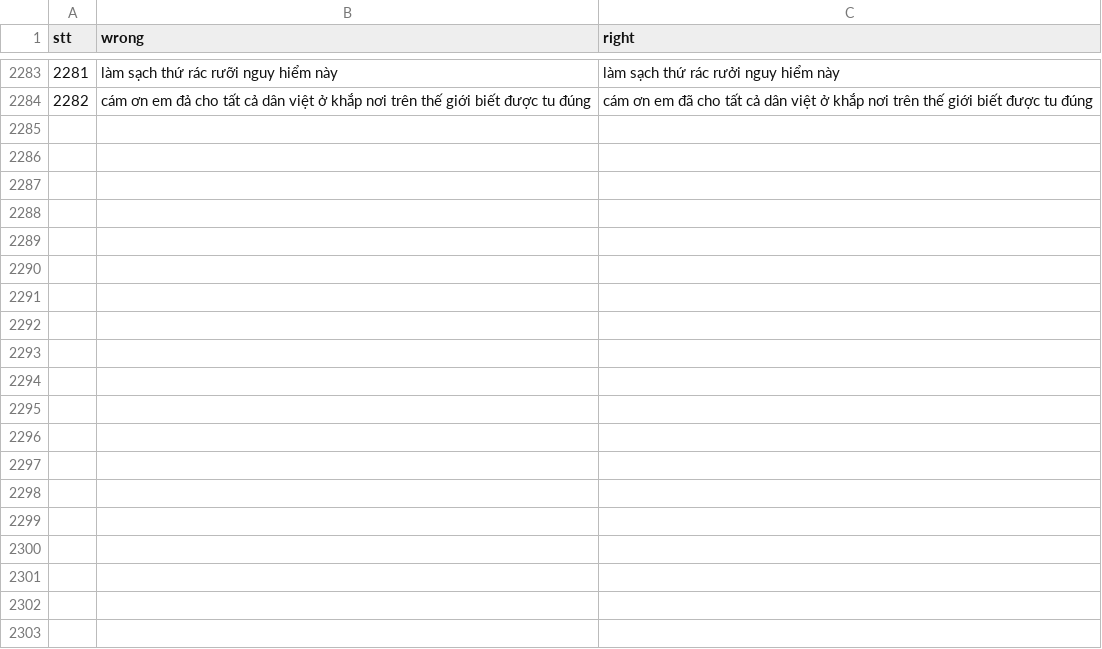
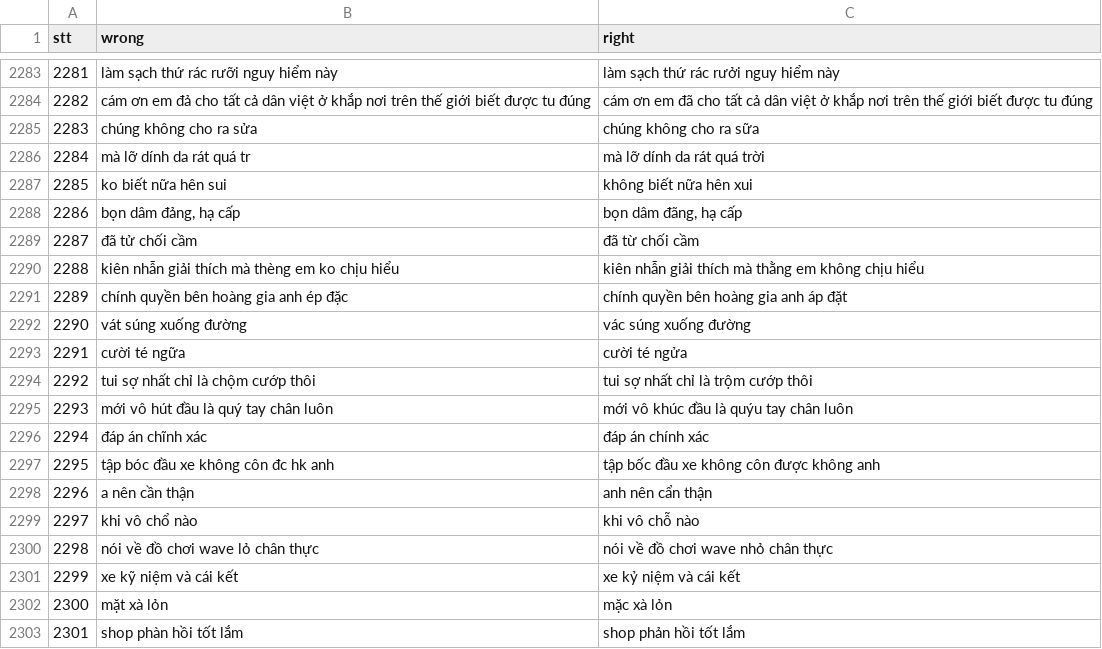
Before and after one commit to WhySchools/VMDS-vietnamese-misspell-dataset-from-Social-media, a CSV file: Dataset/dataset.csv, drawn as a sheet; only a part is shown, gaps mark what is left out; the diff covers the shown part only.

Commit message:
Update 2334 cases

```diff
--- a/Dataset/dataset.csv
+++ b/Dataset/dataset.csv
@@ -2284 +2284,20 @@ stt,wrong,right
 2282,cám ơn em đả cho tất cả dân việt ở khắp nơi trên thế giới biết được tu đúng,cám ơn em đã cho tất cả dân việt ở khắp nơi trên thế giới biết được tu đúng
+2283,chúng không cho ra sửa,chúng không cho ra sữa
+2284,mà lỡ dính da rát quá tr,mà lỡ dính da rát quá trời
+2285,ko biết nữa hên sui,không biết nữa hên xui
+2286,"bọn dâm đảng, hạ cấp","bọn dâm đãng, hạ cấp"
+2287,đã tử chối cầm,đã từ chối cầm
+2288,kiên nhẫn giải thích mà thèng em ko chịu hiểu,kiên nhẫn giải thích mà thằng em không chịu hiểu
+2289,chính quyền bên hoàng gia anh ép đặc,chính quyền bên hoàng gia anh áp đặt
+2290,vát súng xuống đường,vác súng xuống đường
+2291,cười té ngữa,cười té ngửa
+2292,tui sợ nhất chỉ là chộm cướp thôi,tui sợ nhất chỉ là trộm cướp thôi
+2293,mới vô hút đầu là quý tay chân luôn,mới vô khúc đầu là quýu tay chân luôn
+2294,đáp án chĩnh xác,đáp án chính xác
+2295,tập bóc đầu xe không côn đc hk anh,tập bốc đầu xe không côn được không anh
+2296,a nên cần thận,anh nên cẩn thận
+2297,khi vô chổ nào,khi vô chỗ nào
+2298,nói về đồ chơi wave lỏ chân thực,nói về đồ chơi wave nhỏ chân thực
+2299,xe kỹ niệm và cái kết,xe kỷ niệm và cái kết
+2300,mặt xà lỏn,mặc xà lỏn
+2301,shop phàn hồi tốt lắm,shop phản hồi tốt lắm
```
Also changed, not shown: 32 added rows elsewhere in this file.
